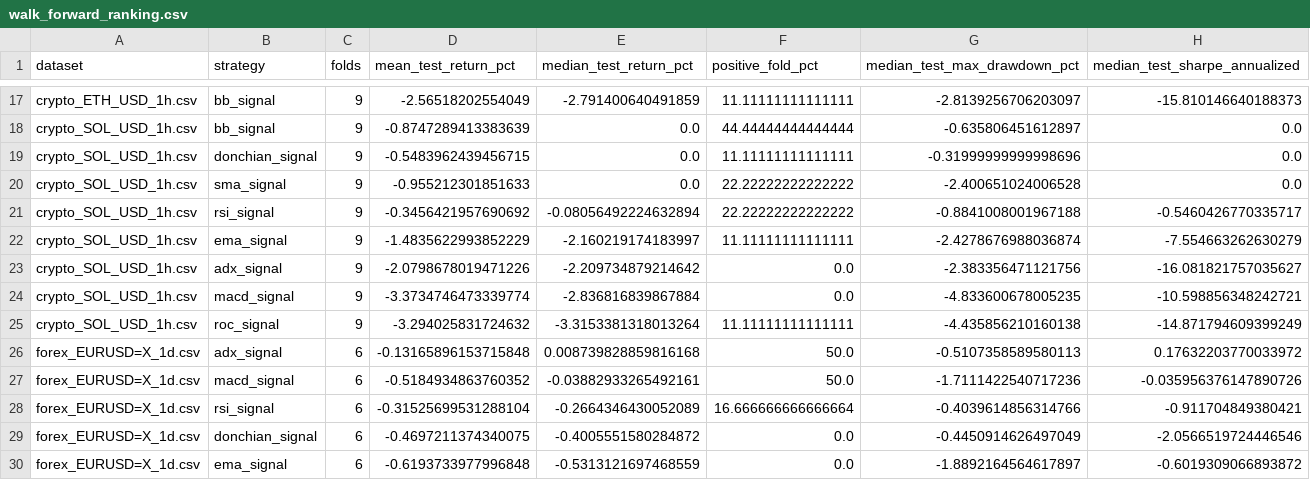
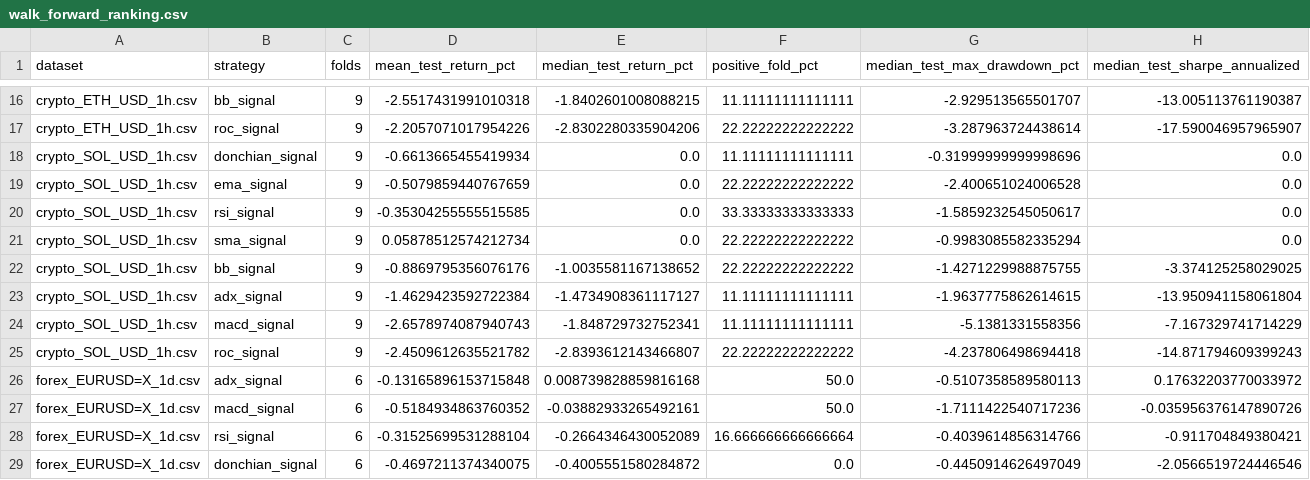
Before and after one commit to SitnerVS/QuantLab-100, a CSV file: reports/walk_forward_ranking.csv, drawn as a sheet; only a part is shown, gaps mark what is left out; the shorter side is filled out with more unchanged rows; removed rows and columns are numbered as before the commit, all else as after; the diff covers the shown part only; the diff names each change by its address in the sheet, - before the commit and + after, or states it on an @@ line.

```diff
--- a/reports/walk_forward_ranking.csv
+++ b/reports/walk_forward_ranking.csv
-D16 (mean_test_return_pct): -2.56518202554049
+D16 (mean_test_return_pct): -2.5517431991010318
-E16 (median_test_return_pct): -2.791400640491859
+E16 (median_test_return_pct): -1.8402601008088215
-G16 (median_test_max_drawdown_pct): -2.8139256706203097
+G16 (median_test_max_drawdown_pct): -2.929513565501707
-H16 (median_test_sharpe_annualized): -15.810146640188373
+H16 (median_test_sharpe_annualized): -13.005113761190387
-row 18: crypto_SOL_USD_1h.csv | bb_signal | 9 | -0.8747289413383639 | 0.0 | 44.44444444444444 | -0.635806451612897 | 0.0
+row 17: crypto_ETH_USD_1h.csv | roc_signal | 9 | -2.2057071017954226 | -2.8302280335904206 | 22.22222222222222 | -3.287963724438614 | -17.590046957965907
-D18 (mean_test_return_pct): -0.5483962439456715
+D18 (mean_test_return_pct): -0.6613665455419934
-B19 (strategy): sma_signal
+B19 (strategy): ema_signal
-D19 (mean_test_return_pct): -0.955212301851633
+D19 (mean_test_return_pct): -0.5079859440767659
+row 20: crypto_SOL_USD_1h.csv | rsi_signal | 9 | -0.35304255555515585 | 0.0 | 33.33333333333333 | -1.5859232545050617 | 0.0
-B21 (strategy): rsi_signal
+B21 (strategy): sma_signal
-D21 (mean_test_return_pct): -0.3456421957690692
+D21 (mean_test_return_pct): 0.05878512574212734
-E21 (median_test_return_pct): -0.08056492224632894
+E21 (median_test_return_pct): 0.0
-G21 (median_test_max_drawdown_pct): -0.8841008001967188
+G21 (median_test_max_drawdown_pct): -0.9983085582335294
-H21 (median_test_sharpe_annualized): -0.5460426770335717
+H21 (median_test_sharpe_annualized): 0.0
+row 22: crypto_SOL_USD_1h.csv | bb_signal | 9 | -0.8869795356076176 | -1.0035581167138652 | 22.22222222222222 | -1.4271229988875755 | -3.374125258029025
-B23 (strategy): ema_signal
+B23 (strategy): adx_signal
-D23 (mean_test_return_pct): -1.4835622993852229
+D23 (mean_test_return_pct): -1.4629423592722384
-E23 (median_test_return_pct): -2.160219174183997
+E23 (median_test_return_pct): -1.4734908361117127
-G23 (median_test_max_drawdown_pct): -2.4278676988036874
+G23 (median_test_max_drawdown_pct): -1.9637775862614615
-H23 (median_test_sharpe_annualized): -7.554663262630279
+H23 (median_test_sharpe_annualized): -13.950941158061804
-row 23: crypto_SOL_USD_1h.csv | adx_signal | 9 | -2.0798678019471226 | -2.209734879214642 | 0.0 | -2.383356471121756 | -16.081821757035627
-D24 (mean_test_return_pct): -3.3734746473339774
+D24 (mean_test_return_pct): -2.6578974087940743
-E24 (median_test_return_pct): -2.836816839867884
+E24 (median_test_return_pct): -1.848729732752341
-F24 (positive_fold_pct): 0.0
+F24 (positive_fold_pct): 11.11111111111111
-G24 (median_test_max_drawdown_pct): -4.833600678005235
+G24 (median_test_max_drawdown_pct): -5.1381331558356
-H24 (median_test_sharpe_annualized): -10.598856348242721
+H24 (median_test_sharpe_annualized): -7.167329741714229
-D25 (mean_test_return_pct): -3.294025831724632
+D25 (mean_test_return_pct): -2.4509612635521782
-E25 (median_test_return_pct): -3.3153381318013264
+E25 (median_test_return_pct): -2.8393612143466807
-F25 (positive_fold_pct): 11.11111111111111
+F25 (positive_fold_pct): 22.22222222222222
-G25 (median_test_max_drawdown_pct): -4.435856210160138
+G25 (median_test_max_drawdown_pct): -4.237806498694418
-H25 (median_test_sharpe_annualized): -14.871794609399249
+H25 (median_test_sharpe_annualized): -14.871794609399243
```
Also changed, not shown: 4 added rows, 5 removed rows and 37 edited cells elsewhere in this file, reports/backtest_summary.csv, reports/futures_long_short_walk_forward_summary.csv, 16 other files.
